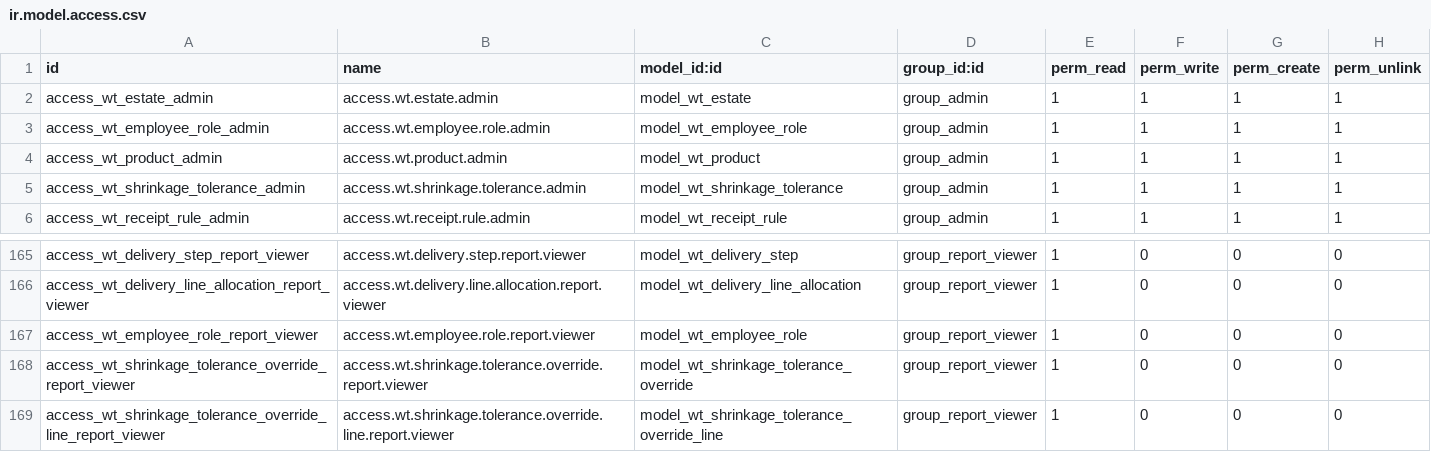
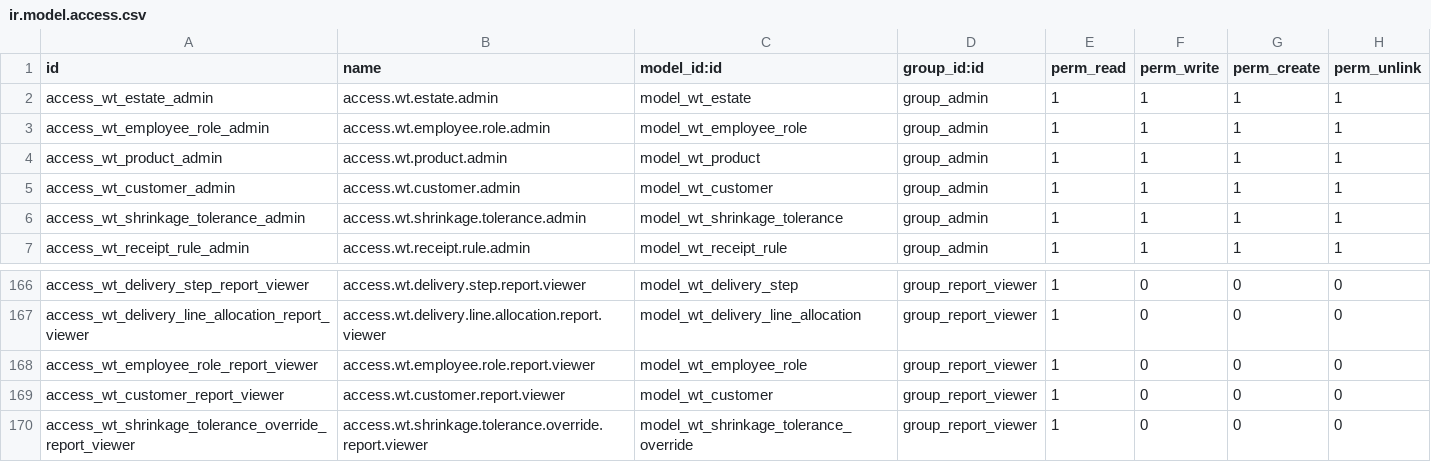
Before and after one commit to farizrizky/weigh_track, a CSV file: security/ir.model.access.csv, drawn as a sheet; only a part is shown, gaps mark what is left out; the shorter side is filled out with more unchanged rows.

Commit message:
Perbaikan laporan stock harian (Penambahan susut transfer) dan penambahan master customer

```diff
--- a/security/ir.model.access.csv
+++ b/security/ir.model.access.csv
@@ -4,2 +4,3 @@ access_wt_employee_role_admin,access.wt.employee.role.admin,model_wt_employee_ro
 access_wt_product_admin,access.wt.product.admin,model_wt_product,group_admin,1,1,1,1
+access_wt_customer_admin,access.wt.customer.admin,model_wt_customer,group_admin,1,1,1,1
 access_wt_shrinkage_tolerance_admin,access.wt.shrinkage.tolerance.admin,model_wt_shrinkage_tolerance,group_admin,1,1,1,1
@@ -167,2 +168,3 @@ access_wt_delivery_line_allocation_report_viewer,access.wt.delivery.line.allocat
 access_wt_employee_role_report_viewer,access.wt.employee.role.report.viewer,model_wt_employee_role,group_report_viewer,1,0,0,0
+access_wt_customer_report_viewer,access.wt.customer.report.viewer,model_wt_customer,group_report_viewer,1,0,0,0
 access_wt_shrinkage_tolerance_override_report_viewer,access.wt.shrinkage.tolerance.override.report.viewer,model_wt_shrinkage_tolerance_override,group_report_viewer,1,0,0,0
```
Also changed, not shown: 15 other files.
